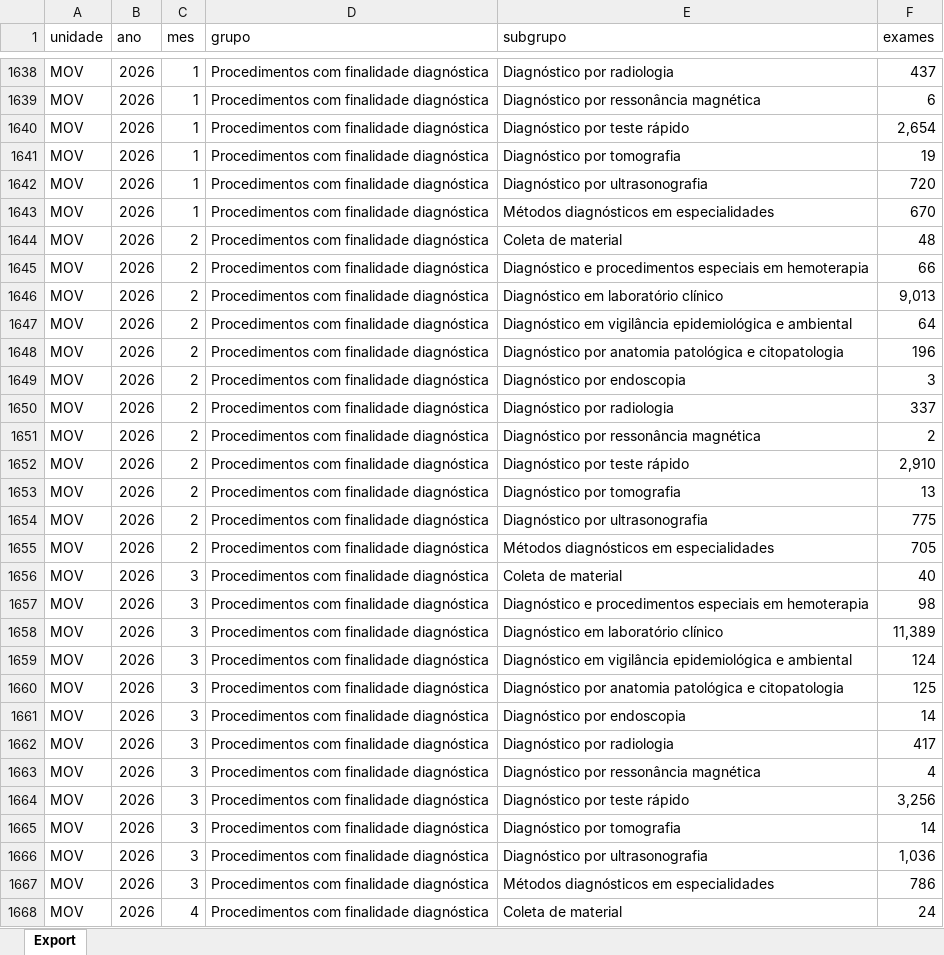
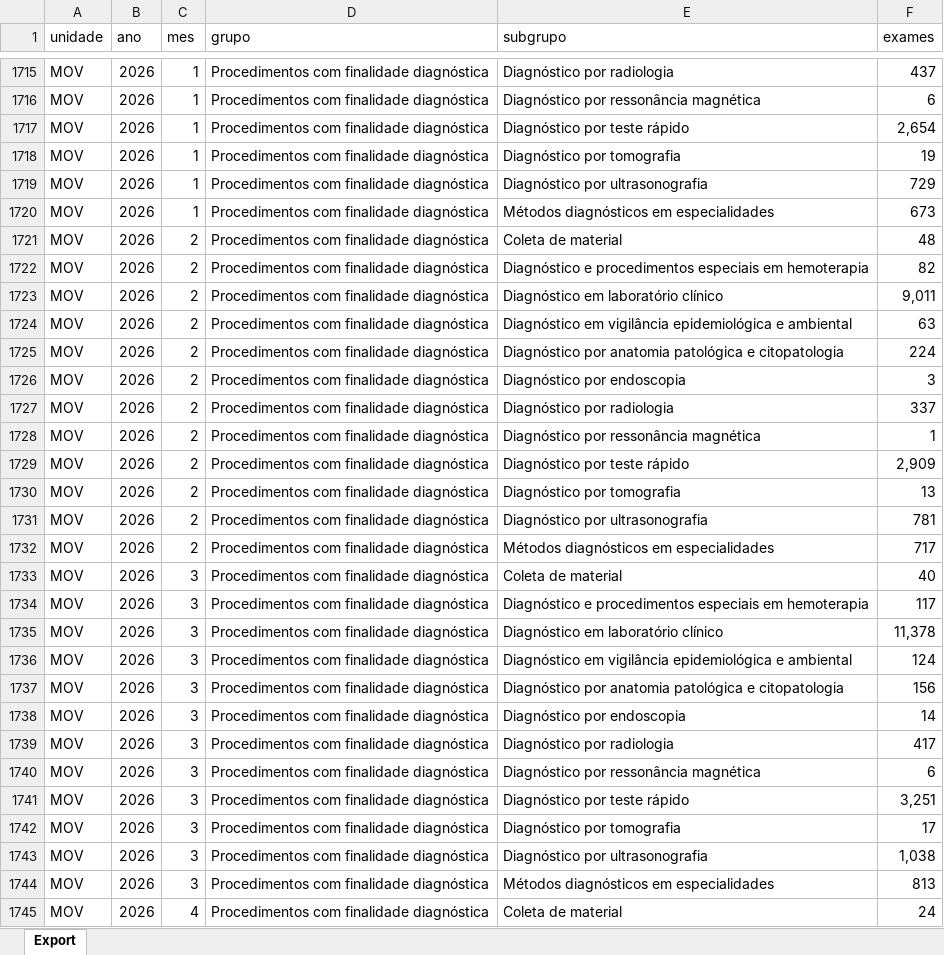
Before and after one commit to transparencia-mg/fhemig_exames, an Excel workbook: upload/exames-2025.xlsx, sheet Export, drawn as a sheet; only a part is shown, gaps mark what is left out; values as stored, in another font and other column widths than the file's, no borders; addresses are those after the commit; the diff covers the shown part only; the diff names each change by its address in the sheet, - before the commit and + after, or states it on an @@ line.

```diff
--- a/upload/exames-2025.xlsx (sheet Export)
+++ b/upload/exames-2025.xlsx (sheet Export)
-F1719 (exames): 720
+F1719 (exames): 729
-F1720 (exames): 670
+F1720 (exames): 673
-F1722 (exames): 66
+F1722 (exames): 82
-F1723 (exames): 9,013
+F1723 (exames): 9,011
-F1724 (exames): 64
+F1724 (exames): 63
-F1725 (exames): 196
+F1725 (exames): 224
-F1728 (exames): 2
+F1728 (exames): 1
-F1729 (exames): 2,910
+F1729 (exames): 2,909
-F1731 (exames): 775
+F1731 (exames): 781
-F1732 (exames): 705
+F1732 (exames): 717
-F1734 (exames): 98
+F1734 (exames): 117
-F1735 (exames): 11,389
+F1735 (exames): 11,378
-F1737 (exames): 125
+F1737 (exames): 156
-F1740 (exames): 4
+F1740 (exames): 6
-F1741 (exames): 3,256
+F1741 (exames): 3,251
-F1742 (exames): 14
+F1742 (exames): 17
-F1743 (exames): 1,036
+F1743 (exames): 1,038
-F1744 (exames): 786
+F1744 (exames): 813
```
Also changed, not shown: 89 added rows and 60 edited cells elsewhere in this sheet.
